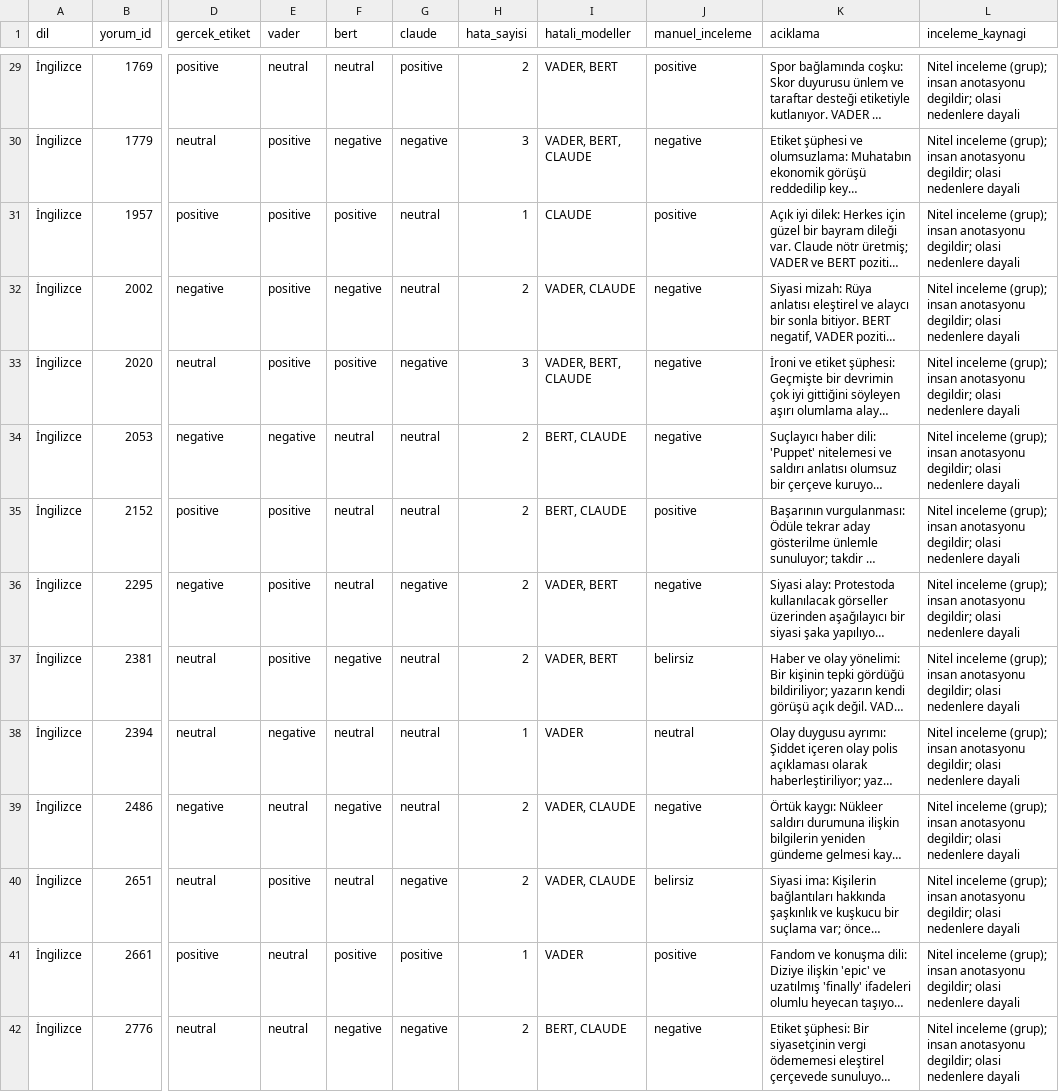
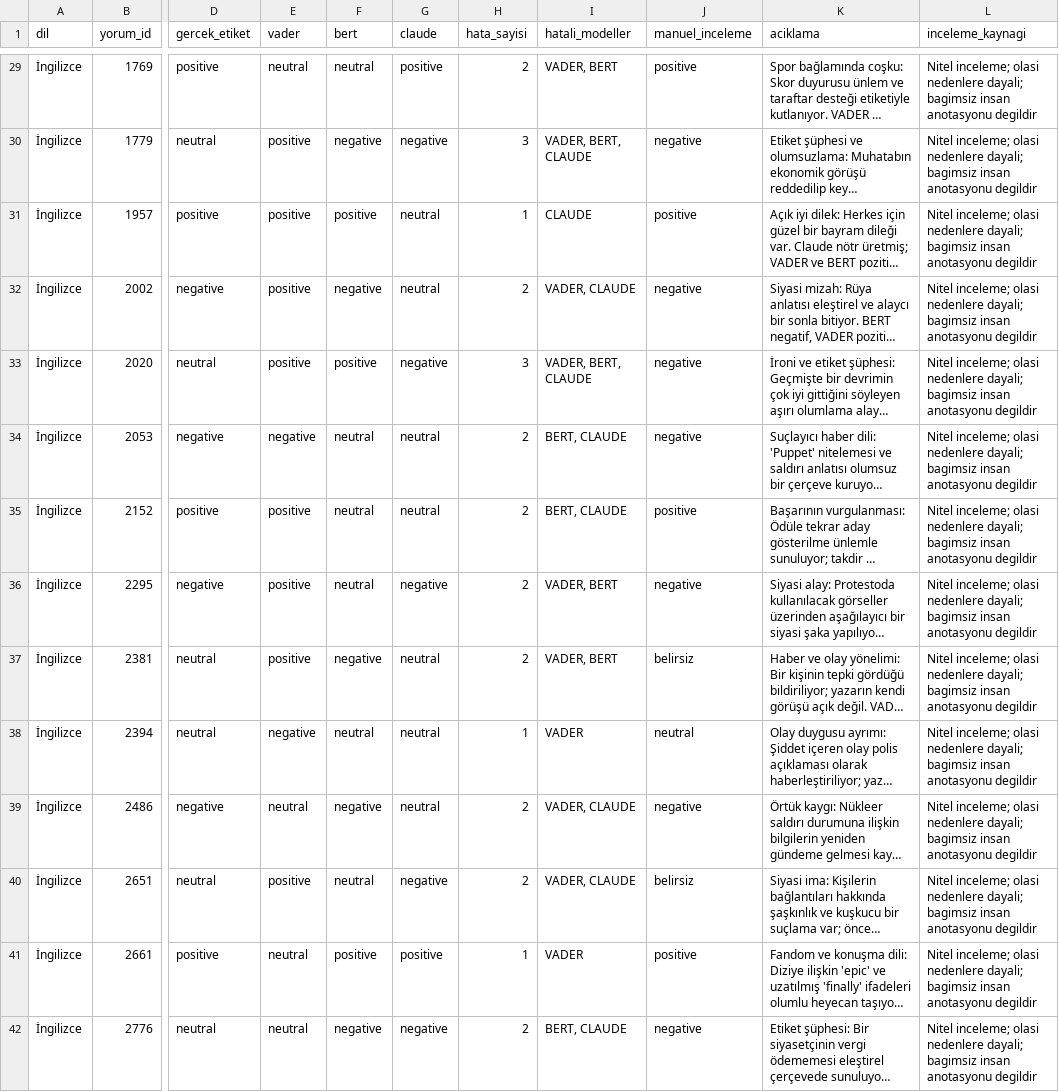
Before and after one commit to HmzT270/SentimentAnalysis, a CSV file: results/comparison/hata_ornekleri.csv, drawn as a sheet; only a part is shown, gaps mark what is left out; long unchanged cells end in …; the diff covers the shown part only; the diff names each change by its address in the sheet, - before the commit and + after, or states it on an @@ line.

Commit message:
Hata örneği inceleme kaynağı ifadesini tarafsız yap

```diff
--- a/results/comparison/hata_ornekleri.csv
+++ b/results/comparison/hata_ornekleri.csv
-L29:L42 (inceleme_kaynagi): Nitel inceleme (grup); insan anotasyonu degildir; olasi nedenlere dayali
+L29:L42 (inceleme_kaynagi): Nitel inceleme; olasi nedenlere dayali; bagimsiz insan anotasyonu degildir
```
Also changed, not shown: 89 edited cells elsewhere in this file, 1 other file.
